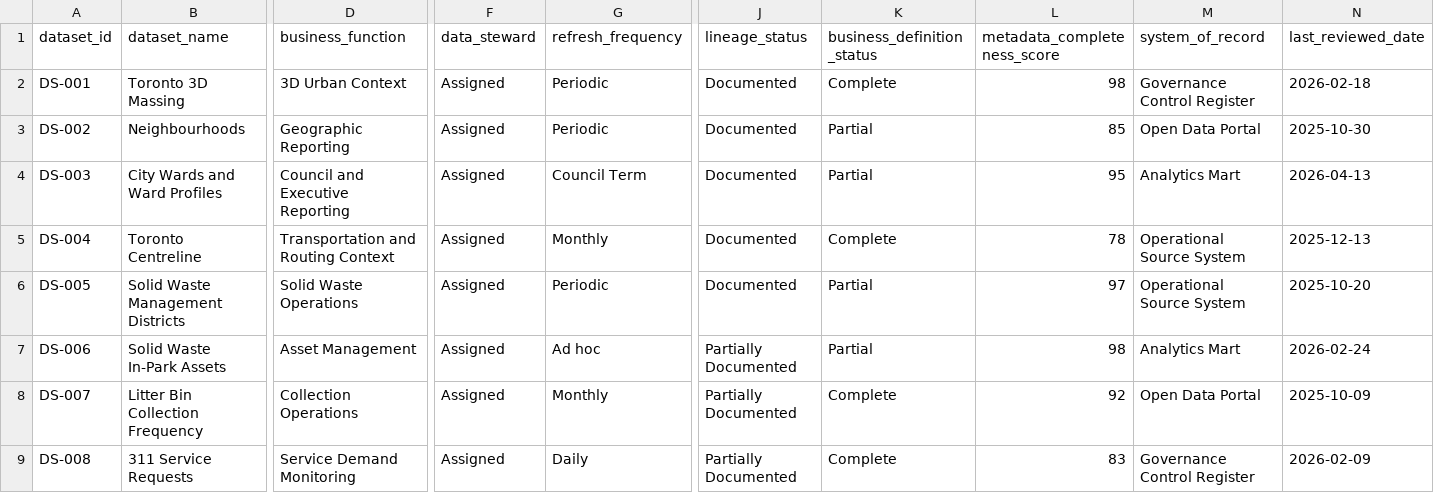
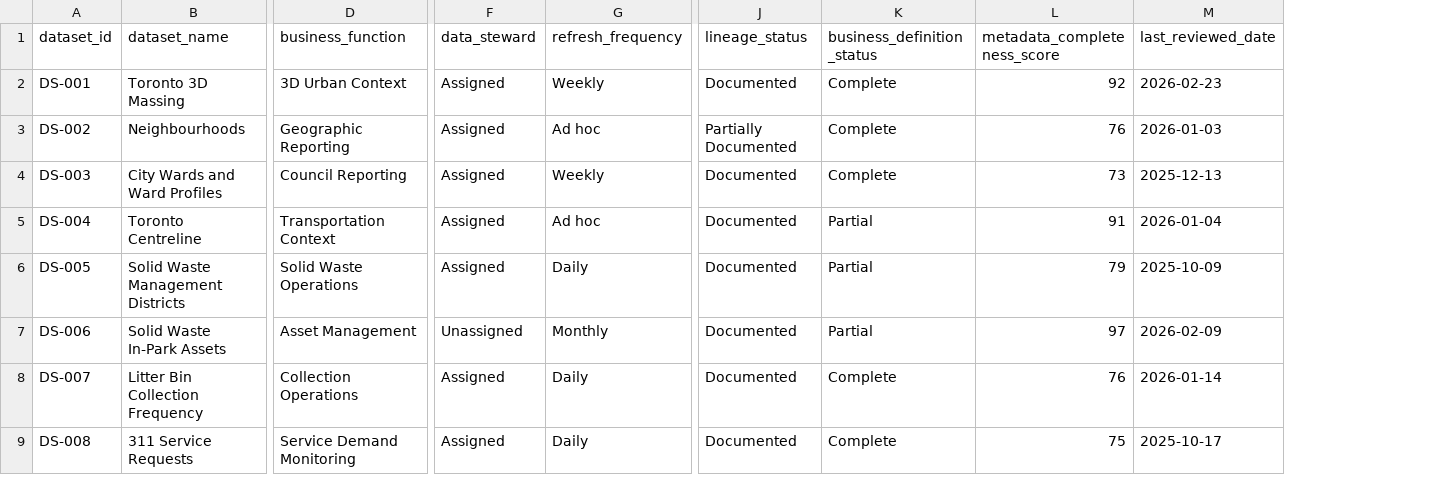
Before and after one commit to simasaadi/urban-data-governance-digital-twin, a CSV file: data/synthetic/metadata_catalog.csv, drawn as a sheet; only a part is shown, gaps mark what is left out; removed rows and columns are numbered as before the commit, all else as after; the diff covers the shown part only; the diff names each change by its address in the sheet, - before the commit and + after, or states it on an @@ line.

```diff
--- a/data/synthetic/metadata_catalog.csv
+++ b/data/synthetic/metadata_catalog.csv
-column M (system_of_record), rows 2-9: Governance Control Register | Open Data Portal | Analytics Mart | Operational Source System | Operational Source System | Analytics Mart | Open Data Portal | Governance Control Register
-G2 (refresh_frequency): Periodic
+G2 (refresh_frequency): Weekly
-L2 (metadata_completeness_score): 98
+L2 (metadata_completeness_score): 92
-M2 (last_reviewed_date): 2026-02-18
+M2 (last_reviewed_date): 2026-02-23
-G3 (refresh_frequency): Periodic
+G3 (refresh_frequency): Ad hoc
-J3 (lineage_status): Documented
+J3 (lineage_status): Partially Documented
-K3:K4 (business_definition_status): Partial
+K3:K4 (business_definition_status): Complete
-L3 (metadata_completeness_score): 85
+L3 (metadata_completeness_score): 76
-M3 (last_reviewed_date): 2025-10-30
+M3 (last_reviewed_date): 2026-01-03
-D4 (business_function): Council and Executive Reporting
+D4 (business_function): Council Reporting
-G4 (refresh_frequency): Council Term
+G4 (refresh_frequency): Weekly
-L4 (metadata_completeness_score): 95
+L4 (metadata_completeness_score): 73
-M4 (last_reviewed_date): 2026-04-13
+M4 (last_reviewed_date): 2025-12-13
-D5 (business_function): Transportation and Routing Context
+D5 (business_function): Transportation Context
-G5 (refresh_frequency): Monthly
+G5 (refresh_frequency): Ad hoc
-K5 (business_definition_status): Complete
+K5 (business_definition_status): Partial
-L5 (metadata_completeness_score): 78
+L5 (metadata_completeness_score): 91
-M5 (last_reviewed_date): 2025-12-13
+M5 (last_reviewed_date): 2026-01-04
-G6 (refresh_frequency): Periodic
+G6 (refresh_frequency): Daily
-L6 (metadata_completeness_score): 97
+L6 (metadata_completeness_score): 79
-M6 (last_reviewed_date): 2025-10-20
+M6 (last_reviewed_date): 2025-10-09
-F7 (data_steward): Assigned
+F7 (data_steward): Unassigned
-G7 (refresh_frequency): Ad hoc
+G7 (refresh_frequency): Monthly
-J7:J9 (lineage_status): Partially Documented
+J7:J9 (lineage_status): Documented
-L7 (metadata_completeness_score): 98
+L7 (metadata_completeness_score): 97
-M7 (last_reviewed_date): 2026-02-24
+M7 (last_reviewed_date): 2026-02-09
-G8 (refresh_frequency): Monthly
+G8 (refresh_frequency): Daily
-L8 (metadata_completeness_score): 92
+L8 (metadata_completeness_score): 76
-M8 (last_reviewed_date): 2025-10-09
+M8 (last_reviewed_date): 2026-01-14
-L9 (metadata_completeness_score): 83
+L9 (metadata_completeness_score): 75
-M9 (last_reviewed_date): 2026-02-09
+M9 (last_reviewed_date): 2025-10-17
```
Also changed, not shown: 21 edited cells elsewhere in this file, data/synthetic/access_decision_log.csv, data/synthetic/ai_readiness_scores.csv, 5 other files.
